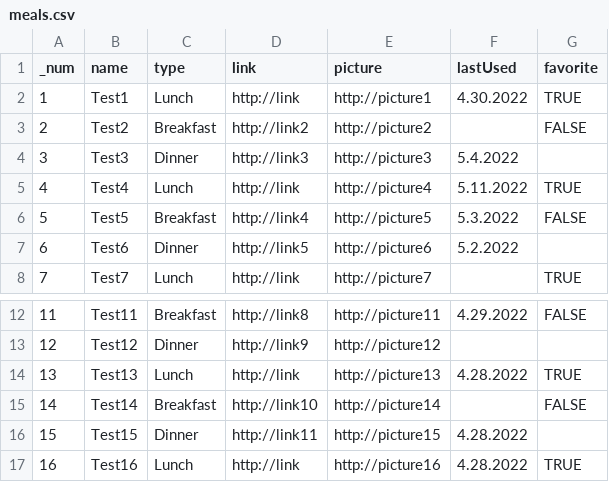
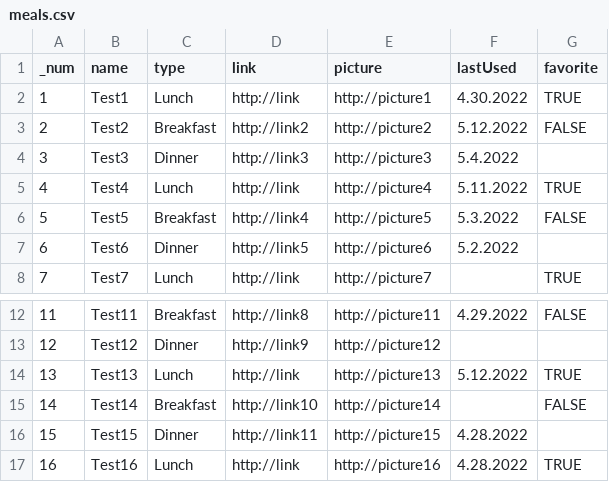
Before and after one commit to grube386/Random-meal, a CSV file: meals.csv, drawn as a sheet; only a part is shown, gaps mark what is left out.

Commit message:
Added the selection logic and writing the data to the file - finished project

```diff
--- a/meals.csv
+++ b/meals.csv
@@ -2,3 +2,3 @@ _num;name;type;link;picture;lastUsed;favorite
 1;Test1;Lunch;http://link;http://picture1;4.30.2022;TRUE
-2;Test2;Breakfast;http://link2;http://picture2;;FALSE
+2;Test2;Breakfast;http://link2;http://picture2;5.12.2022;FALSE
 3;Test3;Dinner;http://link3;http://picture3;5.4.2022;
@@ -13,3 +13,3 @@ _num;name;type;link;picture;lastUsed;favorite
 12;Test12;Dinner;http://link9;http://picture12;;
-13;Test13;Lunch;http://link;http://picture13;4.28.2022;TRUE
+13;Test13;Lunch;http://link;http://picture13;5.12.2022;TRUE
 14;Test14;Breakfast;http://link10;http://picture14;;FALSE
```
Also changed, not shown: 1 other file.
